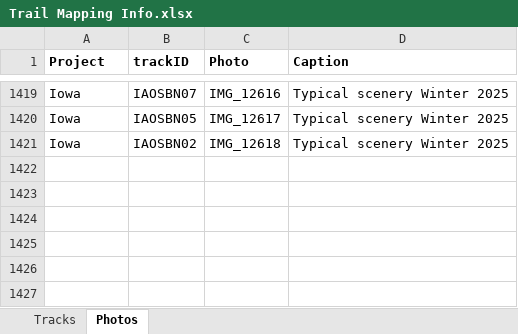
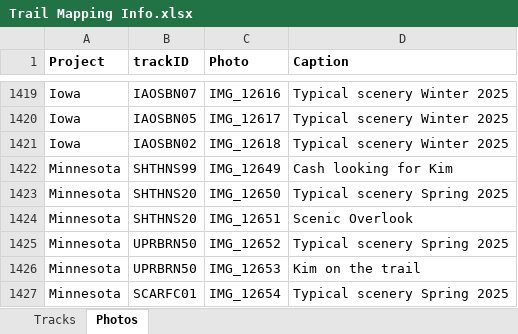
Before and after one commit to droglenc/MAPPING, an Excel workbook: Data/Trail Mapping Info.xlsx, sheet Photos, drawn as a sheet; only a part is shown, gaps mark what is left out; values as stored, in another font and other column widths than the file's, no borders; the diff names each change by its address in the sheet, - before the commit and + after, or states it on an @@ line.

```diff
--- a/Data/Trail Mapping Info.xlsx (sheet Photos)
+++ b/Data/Trail Mapping Info.xlsx (sheet Photos)
+row 1422: Minnesota | SHTHNS99 | IMG_12649 | Cash looking for Kim
+row 1423: Minnesota | SHTHNS20 | IMG_12650 | Typical scenery Spring 2025
+row 1424: Minnesota | SHTHNS20 | IMG_12651 | Scenic Overlook
+row 1425: Minnesota | UPRBRN50 | IMG_12652 | Typical scenery Spring 2025
+row 1426: Minnesota | UPRBRN50 | IMG_12653 | Kim on the trail
+row 1427: Minnesota | SCARFC01 | IMG_12654 | Typical scenery Spring 2025
```
Also changed, not shown: sheet Tracks, 41 other files.
